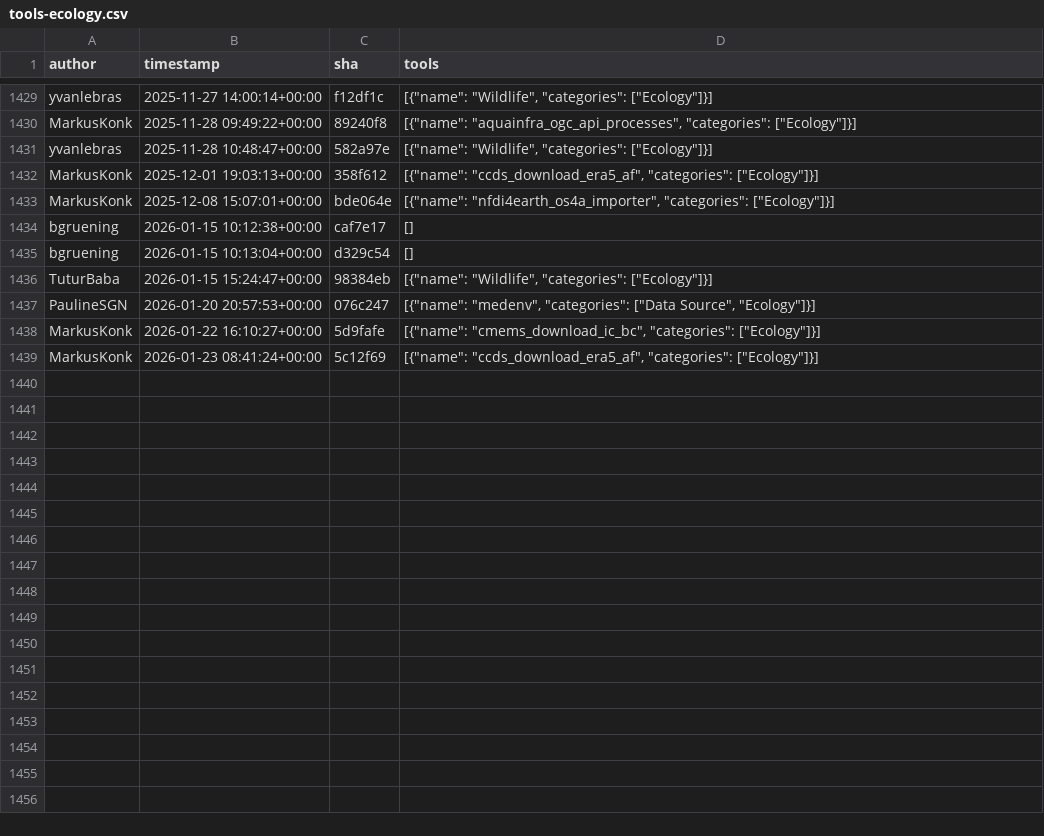
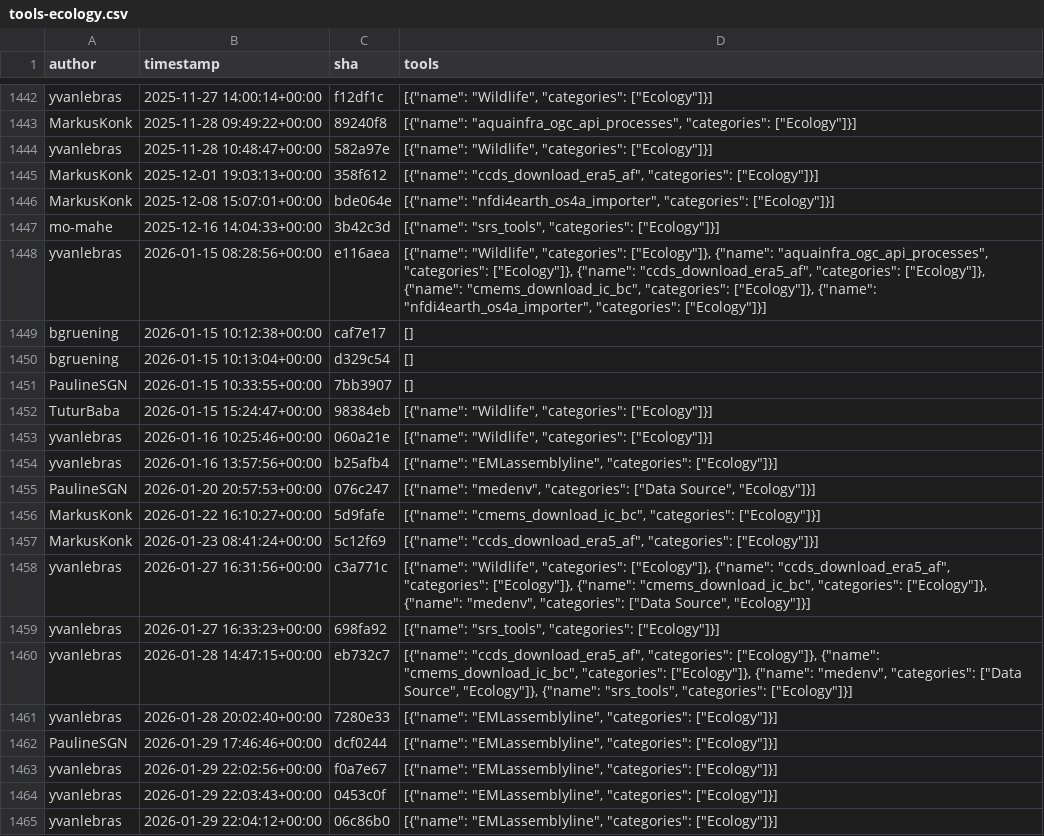
Before and after one commit to kostrykin/galaxy-community-activities, a CSV file: cache/repositories/galaxyecology/tools-ecology.csv, drawn as a sheet; only a part is shown, gaps mark what is left out; the diff covers the shown part only; the diff names each change by its address in the sheet, - before the commit and + after, or states it on an @@ line.

```diff
--- a/cache/repositories/galaxyecology/tools-ecology.csv
+++ b/cache/repositories/galaxyecology/tools-ecology.csv
+row 1447: mo-mahe | 2025-12-16 14:04:33+00:00 | 3b42c3d | [{"name": "srs_tools", "categories": ["Ecology"]}]
+row 1448: yvanlebras | 2026-01-15 08:28:56+00:00 | e116aea | [{"name": "Wildlife", "categories": ["Ecology"]}, {"name": "aquainfra_ogc_api_processes", "categories": ["Ecology"]}, {"name": "ccds_download_era5_af", "categories": ["Ecology"]}, {"name": "cmems_download_ic_bc", "categories": ["Ecology"]}, {"name": "nfdi4earth_os4a_importer", "categories": ["Ecology"]}]
+row 1451: PaulineSGN | 2026-01-15 10:33:55+00:00 | 7bb3907 | []
+row 1453: yvanlebras | 2026-01-16 10:25:46+00:00 | 060a21e | [{"name": "Wildlife", "categories": ["Ecology"]}]
+row 1454: yvanlebras | 2026-01-16 13:57:56+00:00 | b25afb4 | [{"name": "EMLassemblyline", "categories": ["Ecology"]}]
+row 1458: yvanlebras | 2026-01-27 16:31:56+00:00 | c3a771c | [{"name": "Wildlife", "categories": ["Ecology"]}, {"name": "ccds_download_era5_af", "categories": ["Ecology"]}, {"name": "cmems_download_ic_bc", "categories": ["Ecology"]}, {"name": "medenv", "categories": ["Data Source", "Ecology"]}]
+row 1459: yvanlebras | 2026-01-27 16:33:23+00:00 | 698fa92 | [{"name": "srs_tools", "categories": ["Ecology"]}]
+row 1460: yvanlebras | 2026-01-28 14:47:15+00:00 | eb732c7 | [{"name": "ccds_download_era5_af", "categories": ["Ecology"]}, {"name": "cmems_download_ic_bc", "categories": ["Ecology"]}, {"name": "medenv", "categories": ["Data Source", "Ecology"]}, {"name": "srs_tools", "categories": ["Ecology"]}]
+row 1461: yvanlebras | 2026-01-28 20:02:40+00:00 | 7280e33 | [{"name": "EMLassemblyline", "categories": ["Ecology"]}]
+row 1462: PaulineSGN | 2026-01-29 17:46:46+00:00 | dcf0244 | [{"name": "EMLassemblyline", "categories": ["Ecology"]}]
+row 1463: yvanlebras | 2026-01-29 22:02:56+00:00 | f0a7e67 | [{"name": "EMLassemblyline", "categories": ["Ecology"]}]
+row 1464: yvanlebras | 2026-01-29 22:03:43+00:00 | 0453c0f | [{"name": "EMLassemblyline", "categories": ["Ecology"]}]
+row 1465: yvanlebras | 2026-01-29 22:04:12+00:00 | 06c86b0 | [{"name": "EMLassemblyline", "categories": ["Ecology"]}]
```
Also changed, not shown: 22 added rows elsewhere in this file, cache/avatars.csv, cache/repositories/RECETOX/galaxytools.csv, 6 other files.
